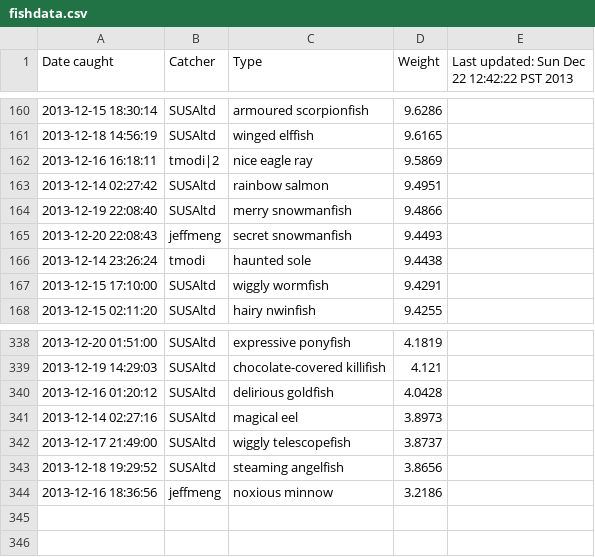
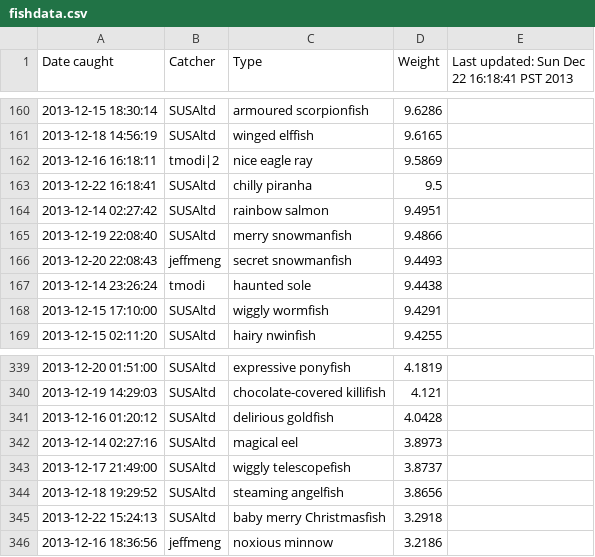
Before and after one commit to SUSAltd/Botato, a CSV file: data/fishdata.csv, drawn as a sheet; only a part is shown, gaps mark what is left out; the diff names each change by its address in the sheet, - before the commit and + after, or states it on an @@ line.

```diff
--- a/data/fishdata.csv
+++ b/data/fishdata.csv
-E1: Last updated: Sun Dec 22 12:42:22 PST 2013
+E1: Last updated: Sun Dec 22 16:18:41 PST 2013
+row 163: 2013-12-22 16:18:41 | SUSAltd | chilly piranha | 9.5
+row 345: 2013-12-22 15:24:13 | SUSAltd | baby merry Christmasfish | 3.2918
```
Also changed, not shown: 5 other files.
